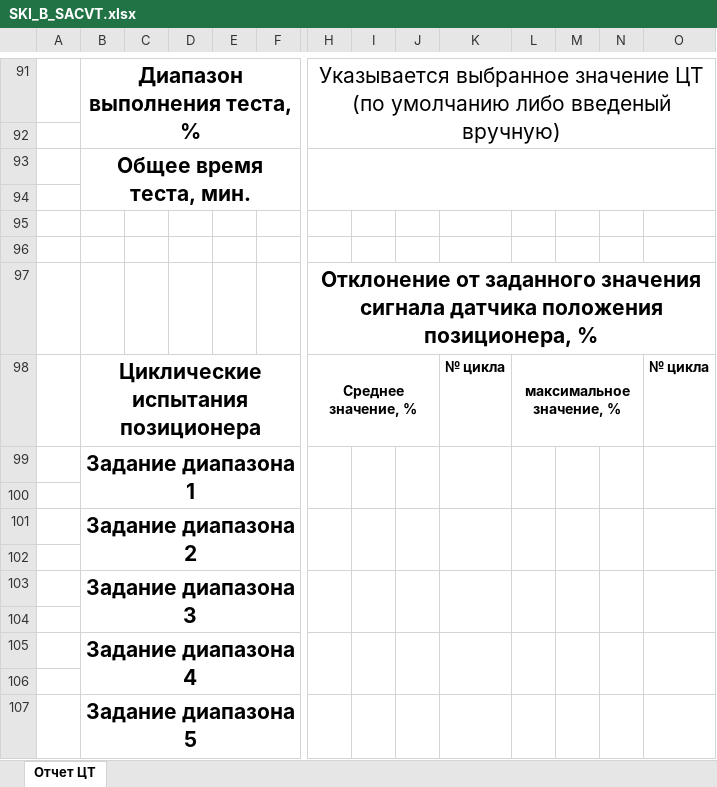
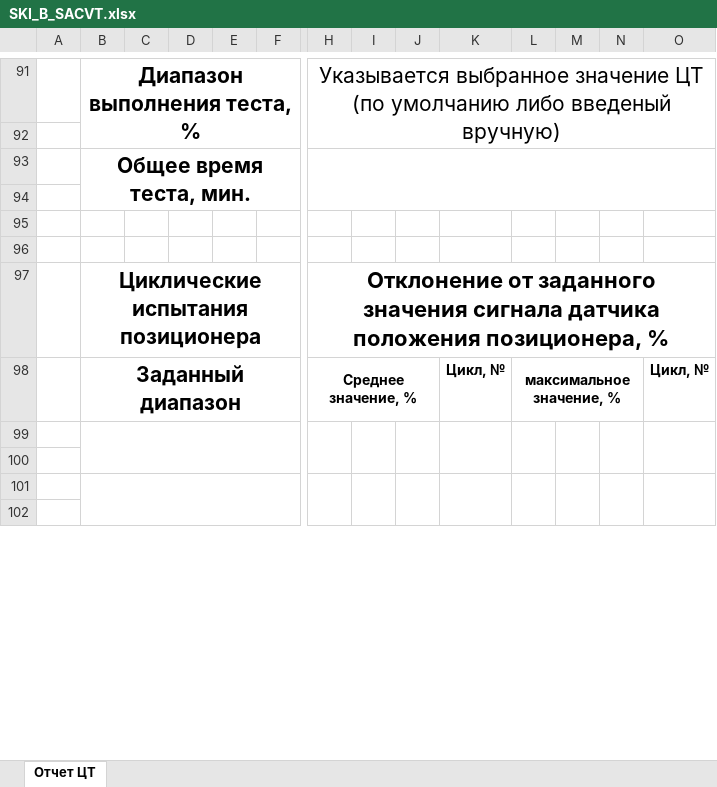
Before and after one commit to Rekvim/MpiSki, an Excel workbook: Reports/SKI_B_SACVT.xlsx, sheet Отчет ЦТ, drawn as a sheet; only a part is shown, gaps mark what is left out; values as stored, in another font and other column widths than the file's, no borders; removed rows and columns are numbered as before the commit, all else as after; rows hold the shown columns only; the diff covers the shown part only; the diff names each change by its address in the sheet, - before the commit and + after, or states it on an @@ line.

```diff
--- a/Reports/SKI_B_SACVT.xlsx (sheet Отчет ЦТ)
+++ b/Reports/SKI_B_SACVT.xlsx (sheet Отчет ЦТ)
-B97: (empty)
+B97: Циклические испытания позиционера
+B97:G97 merged
@@ H97 text size: larger @@
-B98: Циклические испытания позиционера
+B98: Заданный диапазон
-K98: № цикла
+K98: Цикл, №
-O98: № цикла
+O98: Цикл, №
-row 99:  | Задание диапазона 1
+B99:G100 merged
+H99:H100 merged
+I99:I100 merged
+J99:J100 merged
+K99:K100 merged
+L99:L100 merged
+M99:M100 merged
+N99:N100 merged
+O99:O100 merged
-row 101:  | Задание диапазона 2
-row 103:  | Задание диапазона 3
+B101:G102 merged
+H101:H102 merged
+I101:I102 merged
+J101:J102 merged
+K101:K102 merged
+L101:L102 merged
+M101:M102 merged
+N101:N102 merged
+O101:O102 merged
-row 105:  | Задание диапазона 4
-row 107:  | Задание диапазона 5
```
Also changed, not shown: 18 added rows, 13 removed rows, 6 edited cells, cell formats and merged cells elsewhere in this sheet, Reports/SKI_B_CVT.xlsx, Reports/SKI_C_CVT.xlsx, 14 other files.
